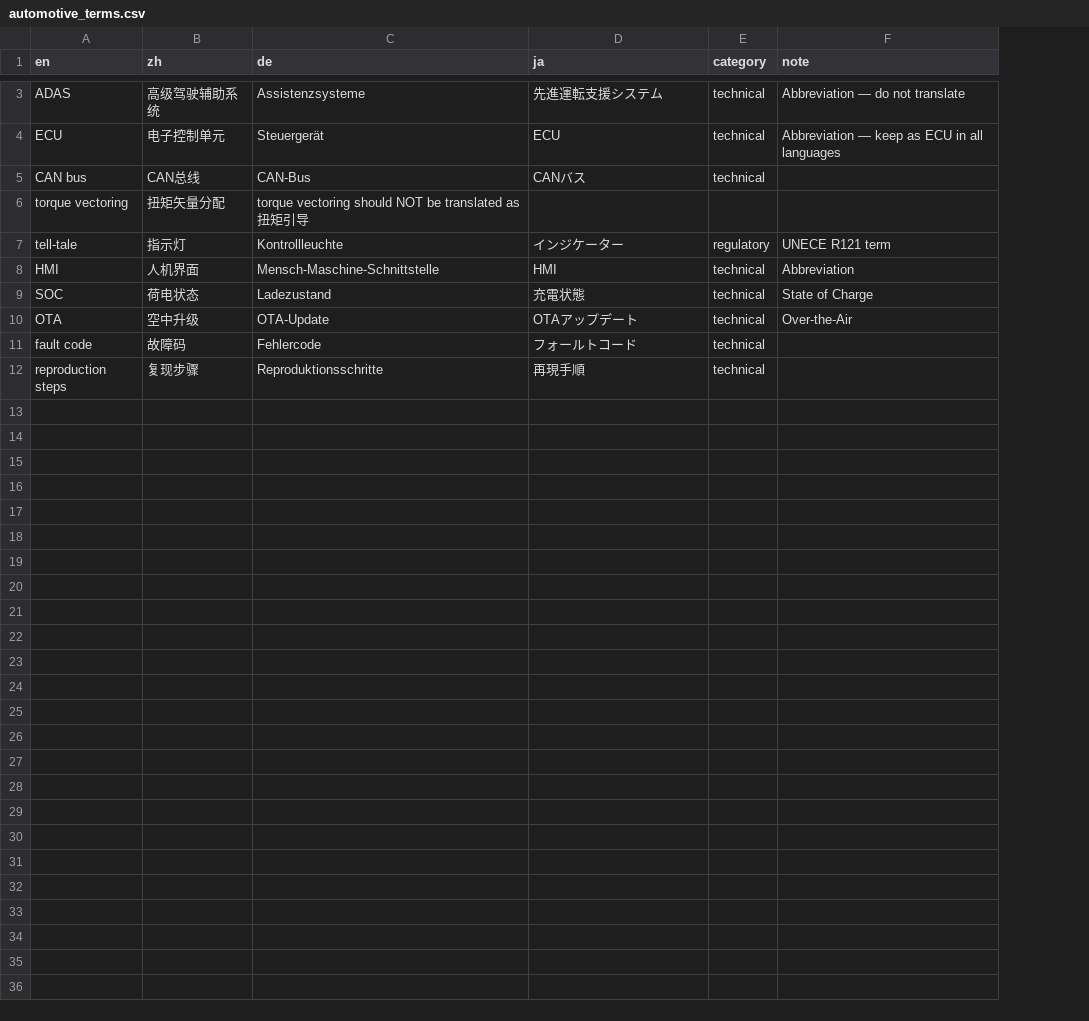
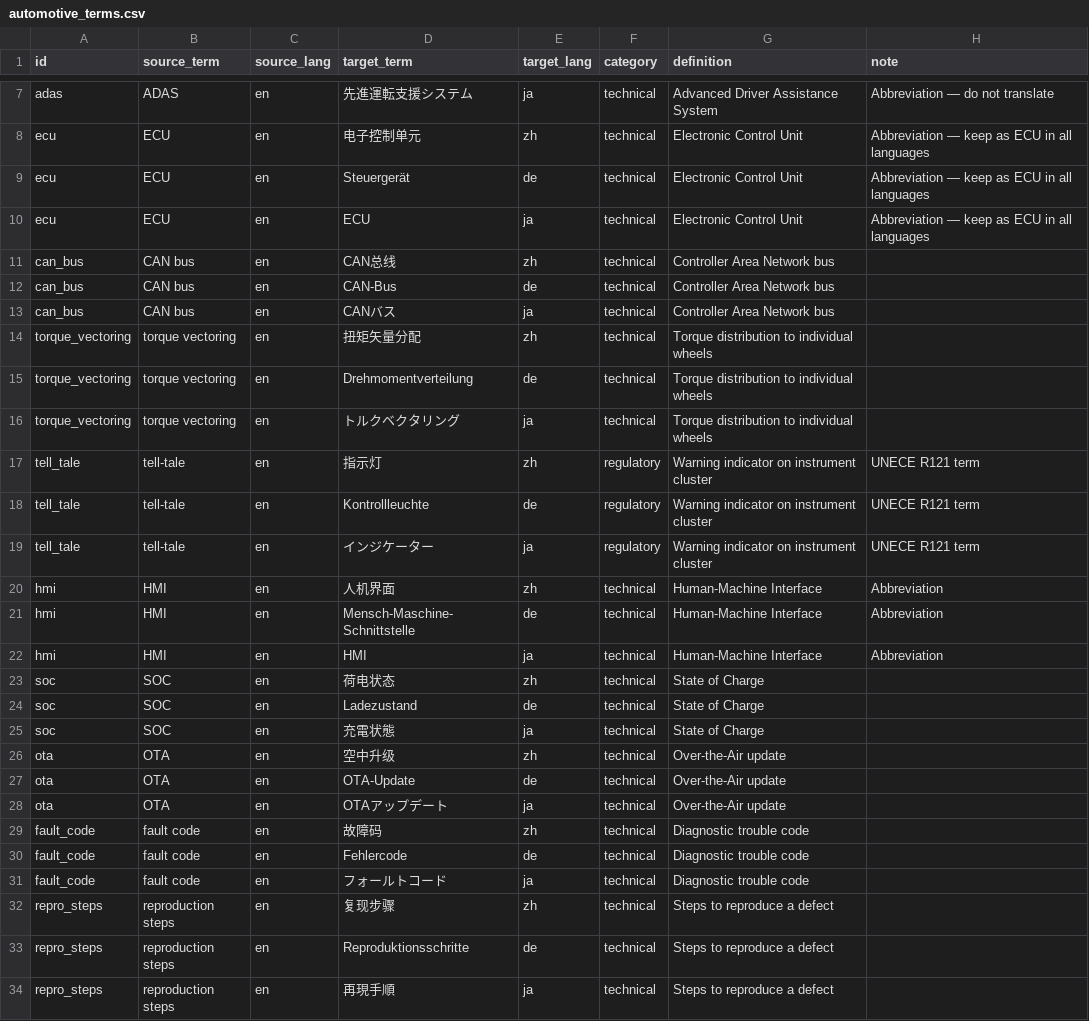
Before and after one commit to BUNSEI1212/polydrive, a CSV file: examples/automotive_terms.csv, drawn as a sheet; only a part is shown, gaps mark what is left out; removed rows and columns are numbered as before the commit, all else as after; the diff covers the shown part only; the diff names each change by its address in the sheet, - before the commit and + after, or states it on an @@ line.

```diff
--- a/examples/automotive_terms.csv
+++ b/examples/automotive_terms.csv
+column A (id), row 7: adas; row 10: ecu; row 13: can_bus; row 19: tell_tale; row 22: hmi; row 25: soc; row 28: ota; row 31: fault_code; row 34: repro_steps
-column B (zh), rows 3-5: 高级驾驶辅助系统 | 电子控制单元 | CAN总线; rows 7-12: 指示灯 | 人机界面 | 荷电状态 | 空中升级 | 故障码 | 复现步骤
-column C (de), rows 3-5: Assistenzsysteme | Steuergerät | CAN-Bus; rows 7-12: Kontrollleuchte | Mensch-Maschine-Schnittstelle | Ladezustand | OTA-Update | Fehlercode | Reproduktionsschritte
+column C (source_lang), row 7: en; row 10: en; row 13: en; row 19: en; row 22: en; row 25: en; row 28: en; row 31: en; row 34: en
+column E (target_lang), row 7: ja; row 10: ja; row 13: ja; row 19: ja; row 22: ja; row 25: ja; row 28: ja; row 31: ja; row 34: ja
+column G (definition), row 7: Advanced Driver Assistance System; row 10: Electronic Control Unit; row 13: Controller Area Network bus; row 19: Warning indicator on instrument cluster; row 22: Human-Machine Interface; row 25: State of Charge; row 28: Over-the-Air update; row 31: Diagnostic trouble code; row 34: Steps to reproduce a defect
-B1: en
+B1: source_term
-D1: ja
+D1: target_term
+row 8: ecu | ECU | en | 电子控制单元 | zh | technical | Electronic Control Unit | Abbreviation — keep as ECU in all languages
+row 9: ecu | ECU | en | Steuergerät | de | technical | Electronic Control Unit | Abbreviation — keep as ECU in all languages
+row 11: can_bus | CAN bus | en | CAN总线 | zh | technical | Controller Area Network bus
+row 12: can_bus | CAN bus | en | CAN-Bus | de | technical | Controller Area Network bus
-row 6: torque vectoring | 扭矩矢量分配 | torque vectoring should NOT be translated as 扭矩引导
+row 14: torque_vectoring | torque vectoring | en | 扭矩矢量分配 | zh | technical | Torque distribution to individual wheels
+row 15: torque_vectoring | torque vectoring | en | Drehmomentverteilung | de | technical | Torque distribution to individual wheels
+row 16: torque_vectoring | torque vectoring | en | トルクベクタリング | ja | technical | Torque distribution to individual wheels
+row 17: tell_tale | tell-tale | en | 指示灯 | zh | regulatory | Warning indicator on instrument cluster | UNECE R121 term
+row 18: tell_tale | tell-tale | en | Kontrollleuchte | de | regulatory | Warning indicator on instrument cluster | UNECE R121 term
+row 20: hmi | HMI | en | 人机界面 | zh | technical | Human-Machine Interface | Abbreviation
+row 21: hmi | HMI | en | Mensch-Maschine-Schnittstelle | de | technical | Human-Machine Interface | Abbreviation
+row 23: soc | SOC | en | 荷电状态 | zh | technical | State of Charge
+row 24: soc | SOC | en | Ladezustand | de | technical | State of Charge
-H25 (note): State of Charge
+H25 (note): (empty)
+row 26: ota | OTA | en | 空中升级 | zh | technical | Over-the-Air update
+row 27: ota | OTA | en | OTA-Update | de | technical | Over-the-Air update
-H28 (note): Over-the-Air
+H28 (note): (empty)
+row 29: fault_code | fault code | en | 故障码 | zh | technical | Diagnostic trouble code
+row 30: fault_code | fault code | en | Fehlercode | de | technical | Diagnostic trouble code
+row 32: repro_steps | reproduction steps | en | 复现步骤 | zh | technical | Steps to reproduce a defect
+row 33: repro_steps | reproduction steps | en | Reproduktionsschritte | de | technical | Steps to reproduce a defect
```
Also changed, not shown: 4 added rows elsewhere in this file, 6 other files.
